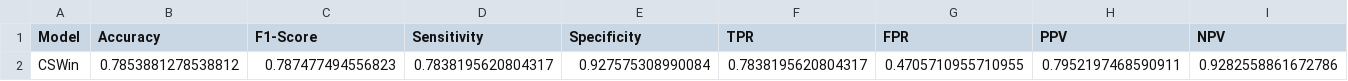
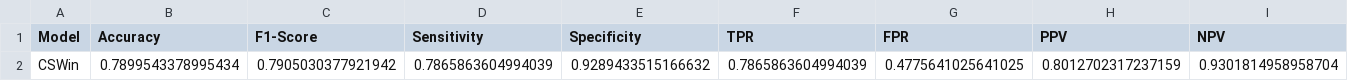
Before and after one commit to GrantPerkins/CSWin-Transformer, a CSV file: model_metrics/metrics.csv, drawn as a sheet; removed rows and columns are numbered as before the commit, all else as after; the diff names each change by its address in the sheet, - before the commit and + after, or states it on an @@ line.

Commit message:
Overfit CSwin

```diff
--- a/model_metrics/metrics.csv
+++ b/model_metrics/metrics.csv
-row 2: CSWin | 0.7853881278538812 | 0.787477494556823 | 0.7838195620804317 | 0.927575308990084 | 0.7838195620804317 | 0.4705710955710955 | 0.7952197468590911 | 0.9282558861672786
+row 2: CSWin | 0.7899543378995434 | 0.7905030377921942 | 0.7865863604994039 | 0.9289433515166632 | 0.7865863604994039 | 0.4775641025641025 | 0.8012702317237159 | 0.9301814958958704
```
Also changed, not shown: model_metrics/CSWin/metrics.csv, 5 other files.
